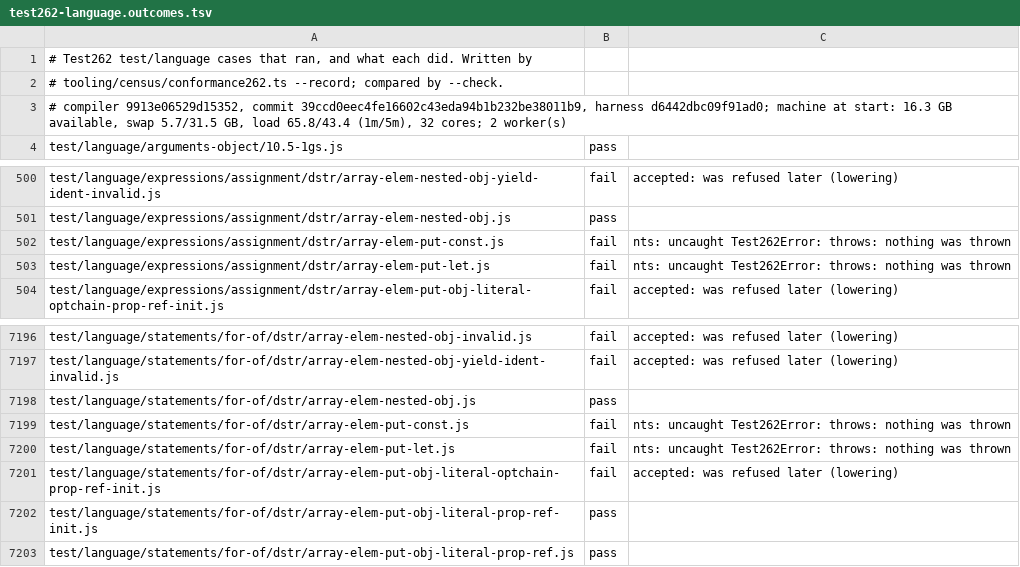
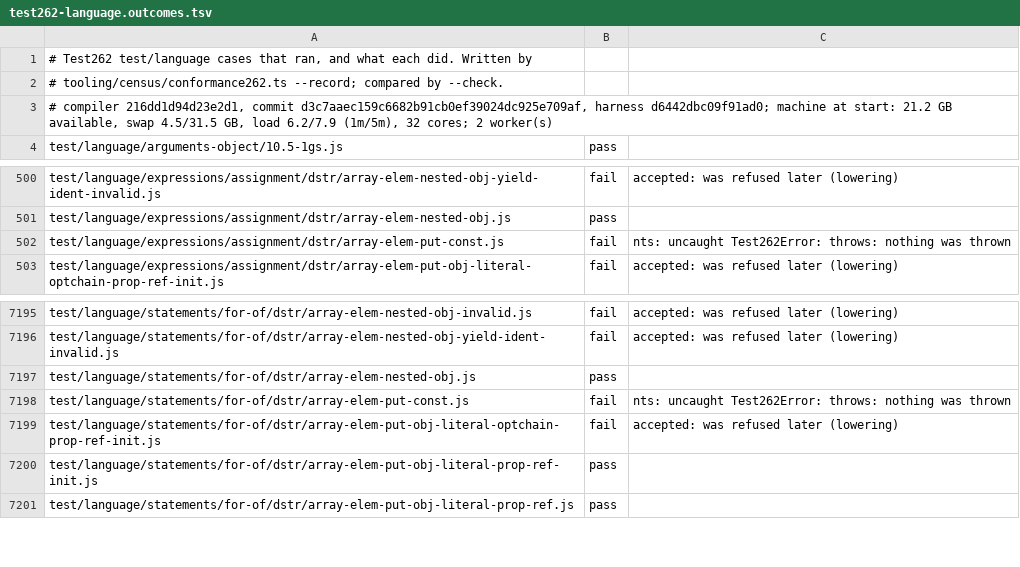
Before and after one commit to AkisArou/nts, a TSV file: tooling/census/test262-language.outcomes.tsv, drawn as a sheet; only a part is shown, gaps mark what is left out.

```diff
--- a/tooling/census/test262-language.outcomes.tsv
+++ b/tooling/census/test262-language.outcomes.tsv
@@ -2,3 +2,3 @@
 # tooling/census/conformance262.ts --record; compared by --check.
-# compiler 9913e06529d15352, commit 39ccd0eec4fe16602c43eda94b1b232be38011b9, harness d6442dbc09f91ad0; machine at start: 16.3 GB available, swap 5.7/31.5 GB, load 65.8/43.4 (1m/5m), 32 cores; 2 worker(s)
+# compiler 216dd1d94d23e2d1, commit d3c7aaec159c6682b91cb0ef39024dc925e709af, harness d6442dbc09f91ad0; machine at start: 21.2 GB available, swap 4.5/31.5 GB, load 6.2/7.9 (1m/5m), 32 cores; 2 worker(s)
 test/language/arguments-object/10.5-1gs.js	pass	
@@ -502,3 +502,2 @@ test/language/expressions/assignment/dstr/array-elem-nested-obj.js	pass
 test/language/expressions/assignment/dstr/array-elem-put-const.js	fail	nts: uncaught Test262Error: throws: nothing was thrown
-test/language/expressions/assignment/dstr/array-elem-put-let.js	fail	nts: uncaught Test262Error: throws: nothing was thrown
 test/language/expressions/assignment/dstr/array-elem-put-obj-literal-optchain-prop-ref-init.js	fail	accepted: was refused later (lowering)
@@ -7199,3 +7198,2 @@ test/language/statements/for-of/dstr/array-elem-nested-obj.js	pass
 test/language/statements/for-of/dstr/array-elem-put-const.js	fail	nts: uncaught Test262Error: throws: nothing was thrown
-test/language/statements/for-of/dstr/array-elem-put-let.js	fail	nts: uncaught Test262Error: throws: nothing was thrown
 test/language/statements/for-of/dstr/array-elem-put-obj-literal-optchain-prop-ref-init.js	fail	accepted: was refused later (lowering)
```
